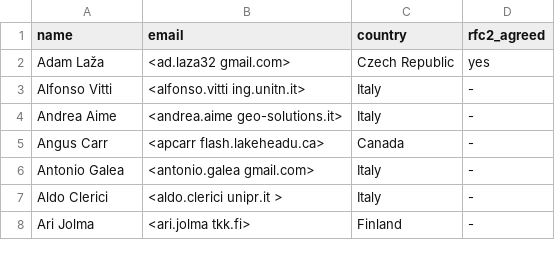
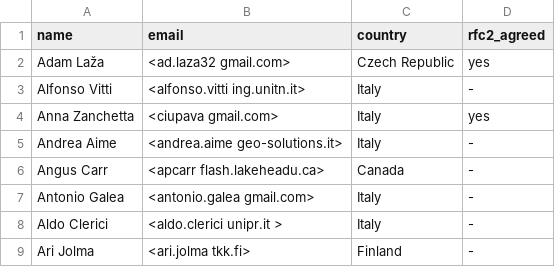
Before and after one commit to GRASS-GIS/grass-ci, a CSV file: contributors_extra.csv, drawn as a sheet; only a part is shown.

Commit message:
contributors_extra.csv: Anna Zanchetta added for Addons
git-svn-id: https://svn.osgeo.org/grass/grass/trunk@69249 15284696-431f-4ddb-bdfa-cd5b030d7da7

```diff
--- a/contributors_extra.csv
+++ b/contributors_extra.csv
@@ -3,2 +3,3 @@ Adam Laža,<ad.laza32 gmail.com>,Czech Republic,yes
 Alfonso Vitti,<alfonso.vitti ing.unitn.it>,Italy,-
+Anna Zanchetta,<ciupava gmail.com>,Italy,yes
 Andrea Aime,<andrea.aime geo-solutions.it>,Italy,-
```
